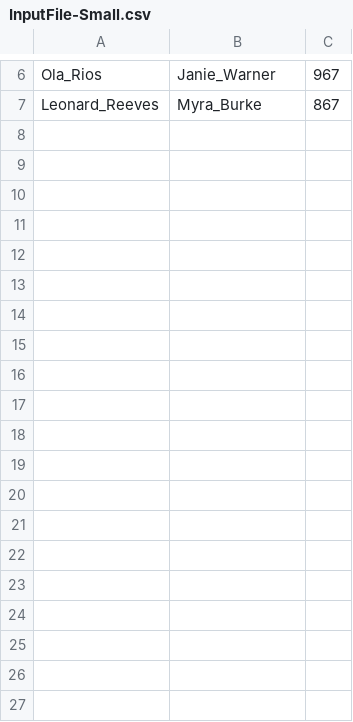
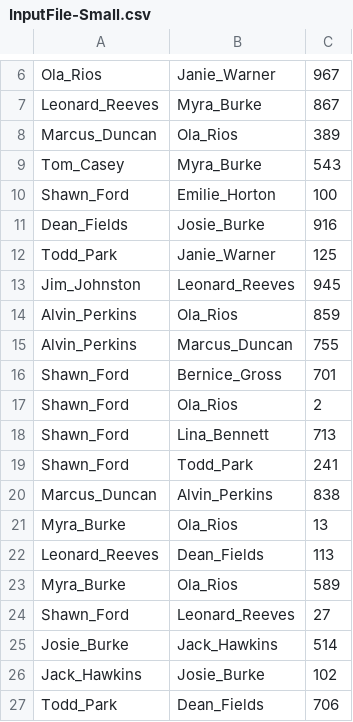
Before and after one commit to KonstantinaStoikou/leitourgika1, a CSV file: InputFile-Small.csv, drawn as a sheet; only a part is shown, gaps mark what is left out; the diff covers the shown part only.

Commit message:
Add read_input_file function in external file

```diff
--- a/InputFile-Small.csv
+++ b/InputFile-Small.csv
@@ -7 +7,21 @@ Ola_Rios	Janie_Warner	967
 Leonard_Reeves	Myra_Burke	867
+Marcus_Duncan	Ola_Rios	389
+Tom_Casey	Myra_Burke	543
+Shawn_Ford	Emilie_Horton	100
+Dean_Fields	Josie_Burke	916
+Todd_Park	Janie_Warner	125
+Jim_Johnston	Leonard_Reeves	945
+Alvin_Perkins	Ola_Rios	859
+Alvin_Perkins	Marcus_Duncan	755
+Shawn_Ford	Bernice_Gross	701
+Shawn_Ford	Ola_Rios	2
+Shawn_Ford	Lina_Bennett	713
+Shawn_Ford	Todd_Park	241
+Marcus_Duncan	Alvin_Perkins	838
+Myra_Burke	Ola_Rios	13
+Leonard_Reeves	Dean_Fields	113
+Myra_Burke	Ola_Rios	589
+Shawn_Ford	Leonard_Reeves	27
+Josie_Burke	Jack_Hawkins	514
+Jack_Hawkins	Josie_Burke	102
+Todd_Park	Dean_Fields	706
```
Also changed, not shown: 13 added rows elsewhere in this file, 6 other files.
